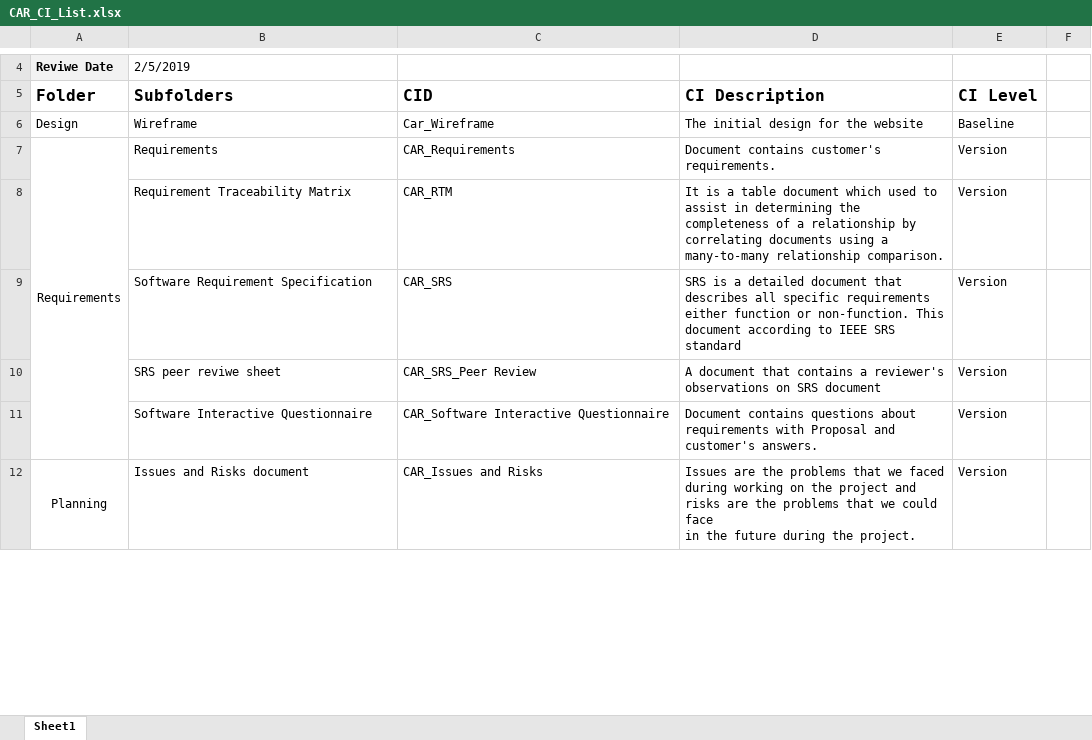
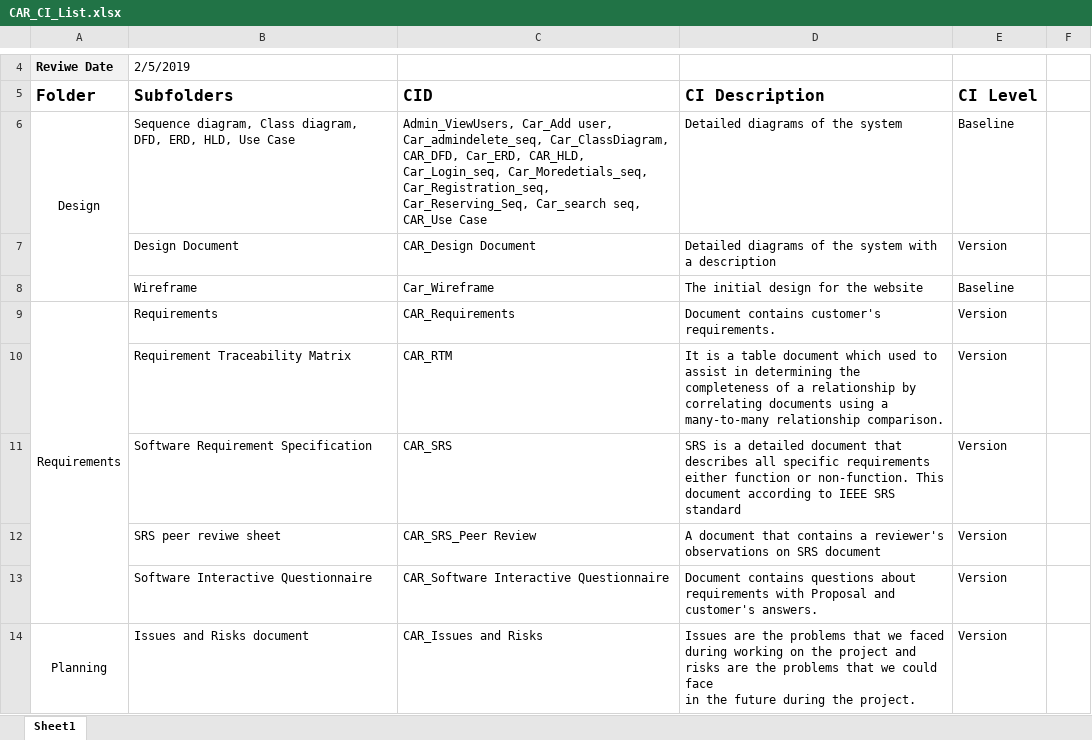
Before and after one commit to FatmaMohamedSoliman/CarPurchasing, an Excel workbook: Planning/CM/CAR_CI_List.xlsx, sheet Sheet1, drawn as a sheet; only a part is shown, gaps mark what is left out; values as stored, in another font and other column widths than the file's, no borders; addresses are those after the commit; the diff names each change by its address in the sheet, - before the commit and + after, or states it on an @@ line.

Commit message:
updated CI list

```diff
--- a/Planning/CM/CAR_CI_List.xlsx (sheet Sheet1)
+++ b/Planning/CM/CAR_CI_List.xlsx (sheet Sheet1)
+row 6: Design | Sequence diagram, Class diagram, DFD, ERD, HLD, Use Case | Admin_ViewUsers, Car_Add user, Car_admindelete_seq, Car_ClassDiagram, CAR_DFD, Car_ERD, CAR_HLD, Car_Login_seq, Car_Moredetials_seq, Car_Registration_seq, Car_Reserving_Seq, Car_search seq, CAR_Use Case | Detailed diagrams of the system | Baseline
+row 7:  | Design Document | CAR_Design Document | Detailed diagrams of the system with a description | Version
-A8 (Folder): Design
+A8 (Folder): (empty)
```
